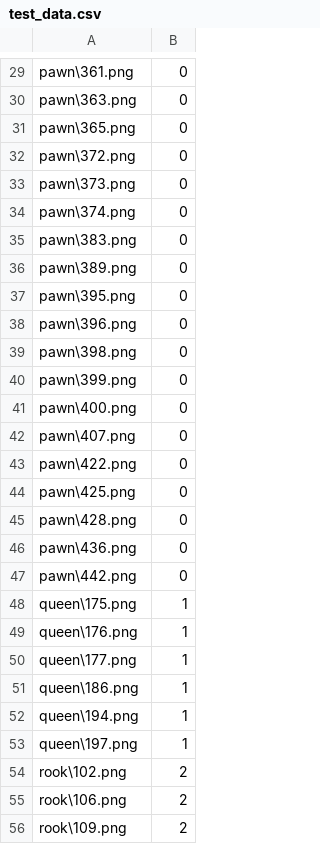
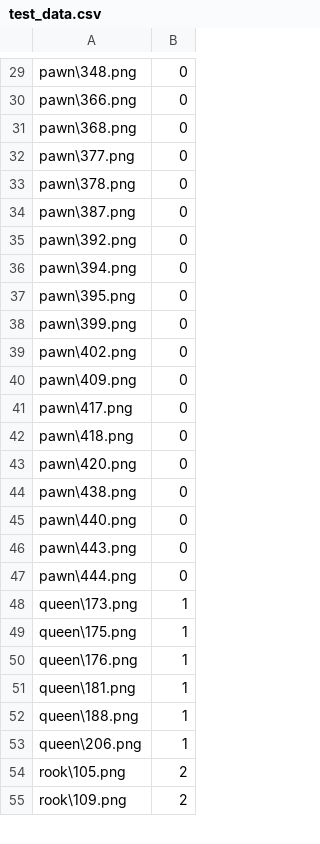
Before and after one commit to QuietXO/CNN_Basics, a CSV file: ChessCNN/data/chess/test_data.csv, drawn as a sheet; only a part is shown, gaps mark what is left out; removed rows and columns are numbered as before the commit, all else as after; the diff covers the shown part only; the diff names each change by its address in the sheet, - before the commit and + after, or states it on an @@ line.

```diff
--- a/ChessCNN/data/chess/test_data.csv
+++ b/ChessCNN/data/chess/test_data.csv
-A29: pawn\361.png
+A29: pawn\348.png
-A30: pawn\363.png
+A30: pawn\366.png
-A31: pawn\365.png
+A31: pawn\368.png
-A32: pawn\372.png
+A32: pawn\377.png
-A33: pawn\373.png
+A33: pawn\378.png
-A34: pawn\374.png
+A34: pawn\387.png
-A35: pawn\383.png
+A35: pawn\392.png
-A36: pawn\389.png
+A36: pawn\394.png
-row 38: pawn\396.png | 0
-row 39: pawn\398.png | 0
-A39: pawn\400.png
+A39: pawn\402.png
-A40: pawn\407.png
+A40: pawn\409.png
-A41: pawn\422.png
+A41: pawn\417.png
+row 42: pawn\418.png | 0
-A43: pawn\425.png
+A43: pawn\420.png
-A44: pawn\428.png
+A44: pawn\438.png
+row 45: pawn\440.png | 0
-A46: pawn\436.png
+A46: pawn\443.png
-A47: pawn\442.png
+A47: pawn\444.png
+row 48: queen\173.png | 1
-A51: queen\177.png
+A51: queen\181.png
-A52: queen\186.png
+A52: queen\188.png
-A53: queen\194.png
+A53: queen\206.png
-row 53: queen\197.png | 1
-A54: rook\102.png
+A54: rook\105.png
-row 55: rook\106.png | 2
```
Also changed, not shown: 9 added rows, 8 removed rows and 46 edited cells elsewhere in this file, ChessCNN/data/chess/train_data.csv, 2 other files.
